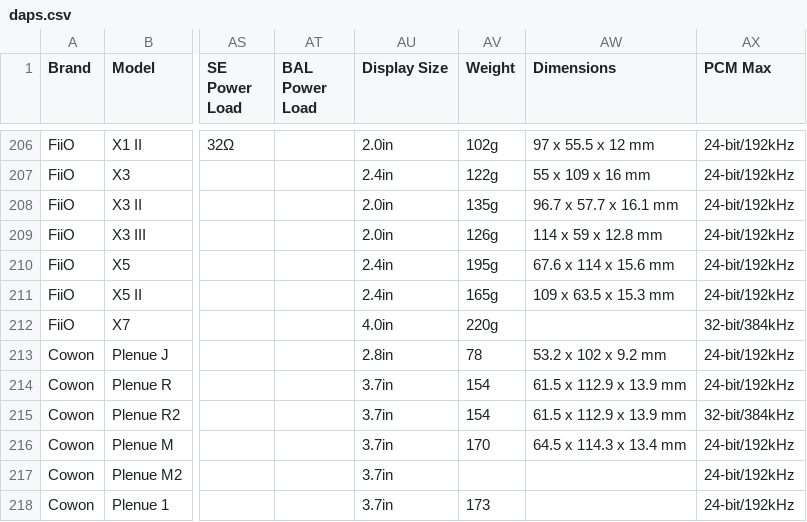
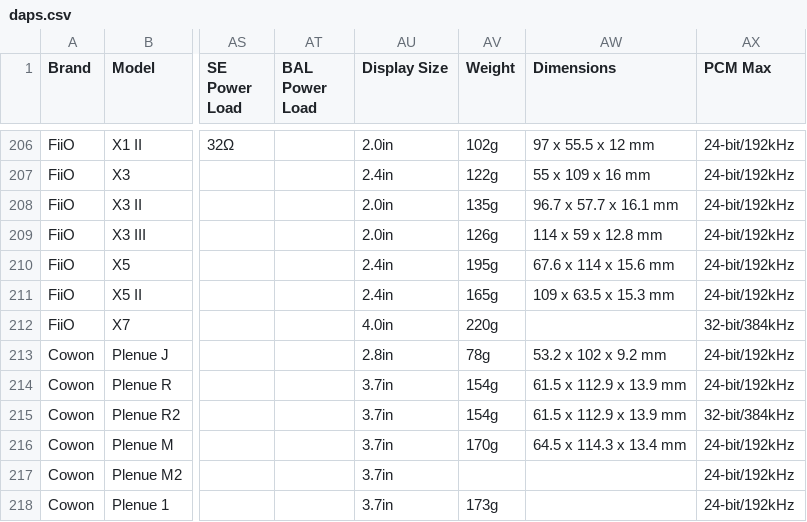
Before and after one commit to jrequiroso/dap-database, a CSV file: src/data/daps.csv, drawn as a sheet; only a part is shown, gaps mark what is left out; the diff covers the shown part only; the diff names each change by its address in the sheet, - before the commit and + after, or states it on an @@ line.

```diff
--- a/src/data/daps.csv
+++ b/src/data/daps.csv
-AV213 (Weight): 78
+AV213 (Weight): 78g
-AV214:AV215 (Weight): 154
+AV214:AV215 (Weight): 154g
-AV216 (Weight): 170
+AV216 (Weight): 170g
-AV218 (Weight): 173
+AV218 (Weight): 173g
```
Also changed, not shown: 55 edited cells elsewhere in this file, 1 other file.
